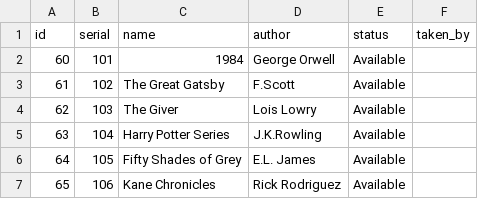
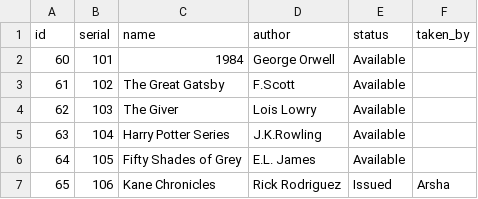
Before and after one commit to adithyansunil/Library_Management_System, a CSV file: books.csv, drawn as a sheet.

Commit message:
🔄 Backup books.csv from SQLite

```diff
--- a/books.csv
+++ b/books.csv
@@ -6,2 +6,2 @@ id,serial,name,author,status,taken_by
 64,105,Fifty Shades of Grey,E.L. James,Available,
-65,106,Kane Chronicles ,Rick Rodriguez ,Available,
+65,106,Kane Chronicles ,Rick Rodriguez ,Issued,Arsha
```
